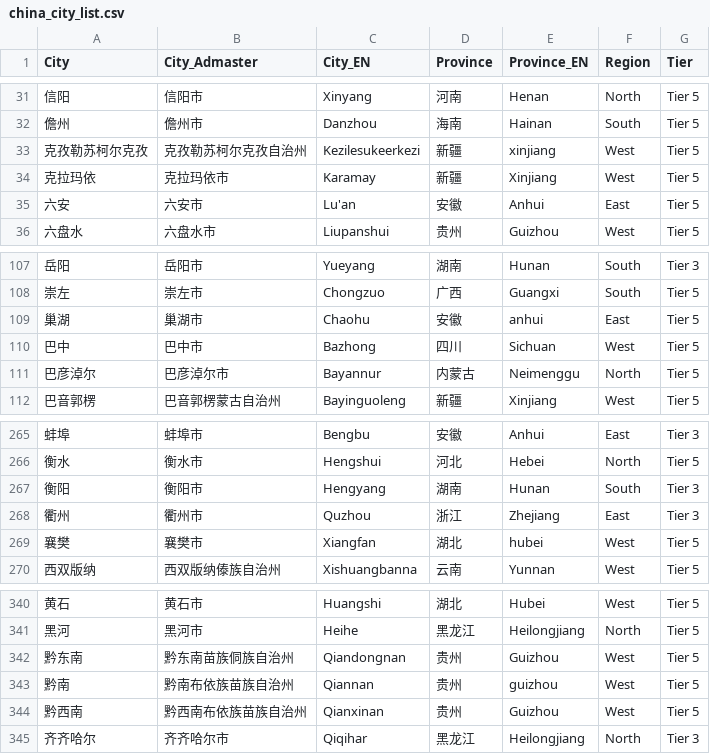
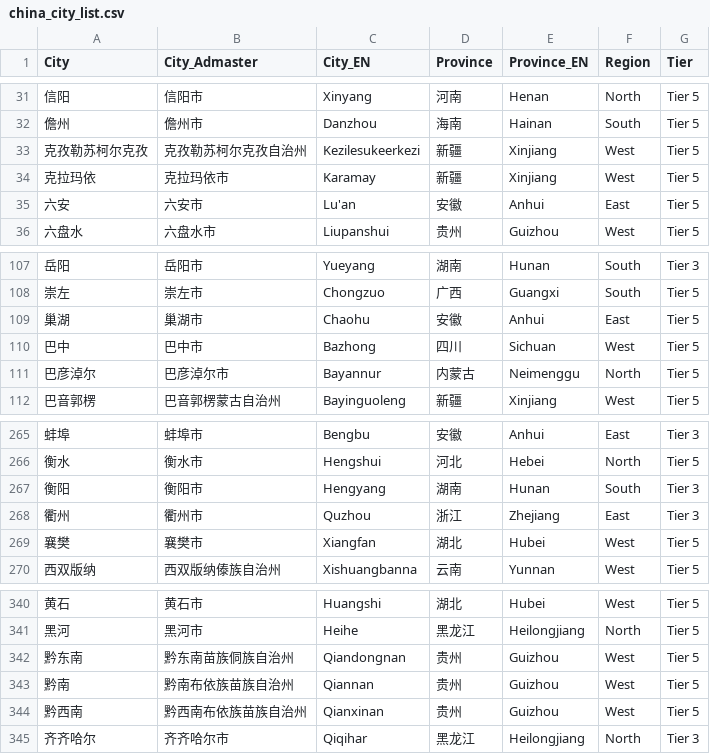
Before and after one commit to yiluheihei/leafletCN, a CSV file: data-raw/china_city_list.csv, drawn as a sheet; only a part is shown, gaps mark what is left out.

Commit message:
corrected province en

```diff
--- a/data-raw/china_city_list.csv
+++ b/data-raw/china_city_list.csv
@@ -32,3 +32,3 @@ City,City_Admaster,City_EN,Province,Province_EN,Region,Tier
 儋州,儋州市,Danzhou,海南,Hainan,South,Tier 5
-克孜勒苏柯尔克孜,克孜勒苏柯尔克孜自治州,Kezilesukeerkezi,新疆,xinjiang,West,Tier 5
+克孜勒苏柯尔克孜,克孜勒苏柯尔克孜自治州,Kezilesukeerkezi,新疆,Xinjiang,West,Tier 5
 克拉玛依,克拉玛依市,Karamay,新疆,Xinjiang,West,Tier 5
@@ -108,3 +108,3 @@ City,City_Admaster,City_EN,Province,Province_EN,Region,Tier
 崇左,崇左市,Chongzuo,广西,Guangxi,South,Tier 5
-巢湖,巢湖市,Chaohu,安徽,anhui,East,Tier 5
+巢湖,巢湖市,Chaohu,安徽,Anhui,East,Tier 5
 巴中,巴中市,Bazhong,四川,Sichuan,West,Tier 5
@@ -268,3 +268,3 @@ City,City_Admaster,City_EN,Province,Province_EN,Region,Tier
 衢州,衢州市,Quzhou,浙江,Zhejiang,East,Tier 3
-襄樊,襄樊市,Xiangfan,湖北,hubei,West,Tier 5
+襄樊,襄樊市,Xiangfan,湖北,Hubei,West,Tier 5
 西双版纳,西双版纳傣族自治州,Xishuangbanna,云南,Yunnan,West,Tier 5
@@ -342,3 +342,3 @@ City,City_Admaster,City_EN,Province,Province_EN,Region,Tier
 黔东南,黔东南苗族侗族自治州,Qiandongnan,贵州,Guizhou,West,Tier 5
-黔南,黔南布依族苗族自治州,Qiannan,贵州,guizhou,West,Tier 5
+黔南,黔南布依族苗族自治州,Qiannan,贵州,Guizhou,West,Tier 5
 黔西南,黔西南布依族苗族自治州,Qianxinan,贵州,Guizhou,West,Tier 5
```
